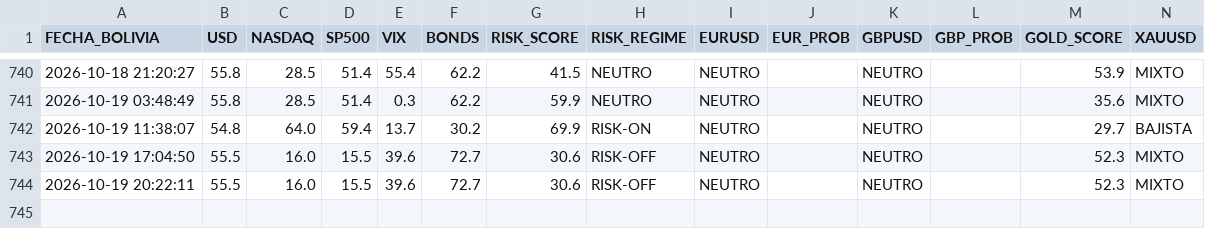
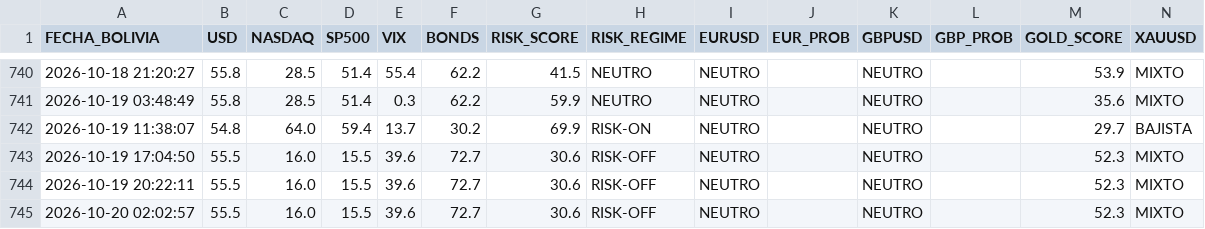
Before and after one commit to maycktupapi-cloud/will-streep-market-regime, a CSV file: market_regime_historial.csv, drawn as a sheet; only a part is shown, gaps mark what is left out.

```diff
--- a/market_regime_historial.csv
+++ b/market_regime_historial.csv
@@ -744 +744,2 @@ FECHA_BOLIVIA,USD,NASDAQ,SP500,VIX,BONDS,RISK_SCORE,RISK_REGIME,EURUSD,EUR_PROB,
 2026-10-19 20:22:11,55.5,16.0,15.5,39.6,72.7,30.6,RISK-OFF,NEUTRO,,NEUTRO,,52.3,MIXTO
+2026-10-20 02:02:57,55.5,16.0,15.5,39.6,72.7,30.6,RISK-OFF,NEUTRO,,NEUTRO,,52.3,MIXTO
```
